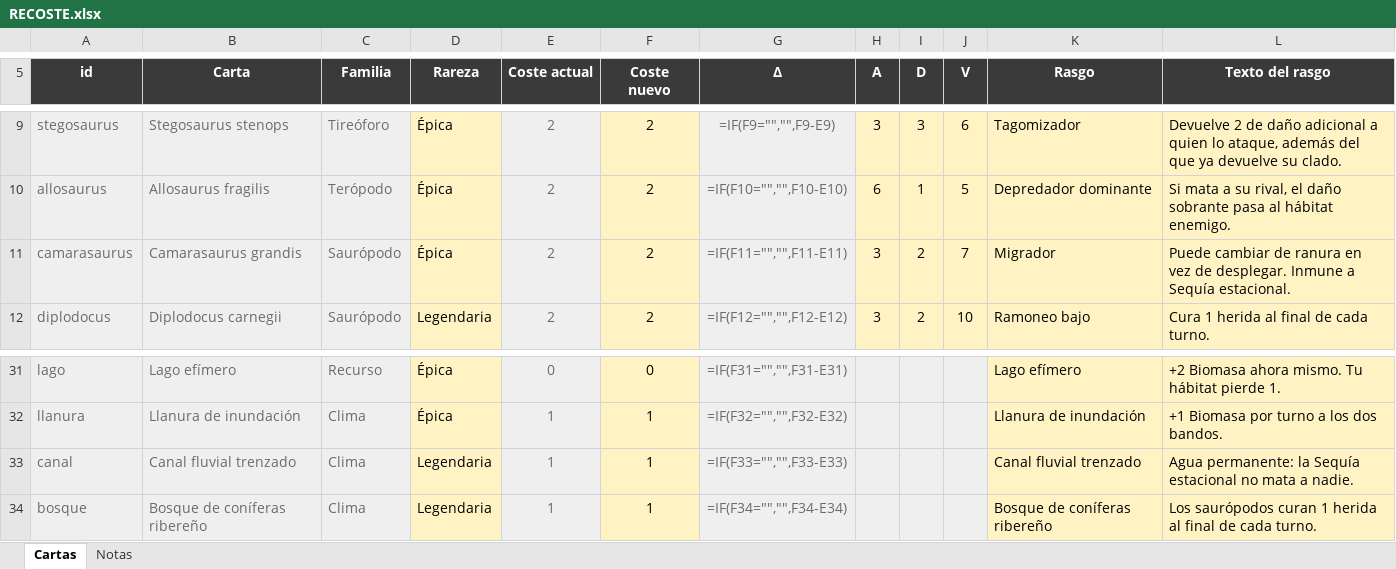
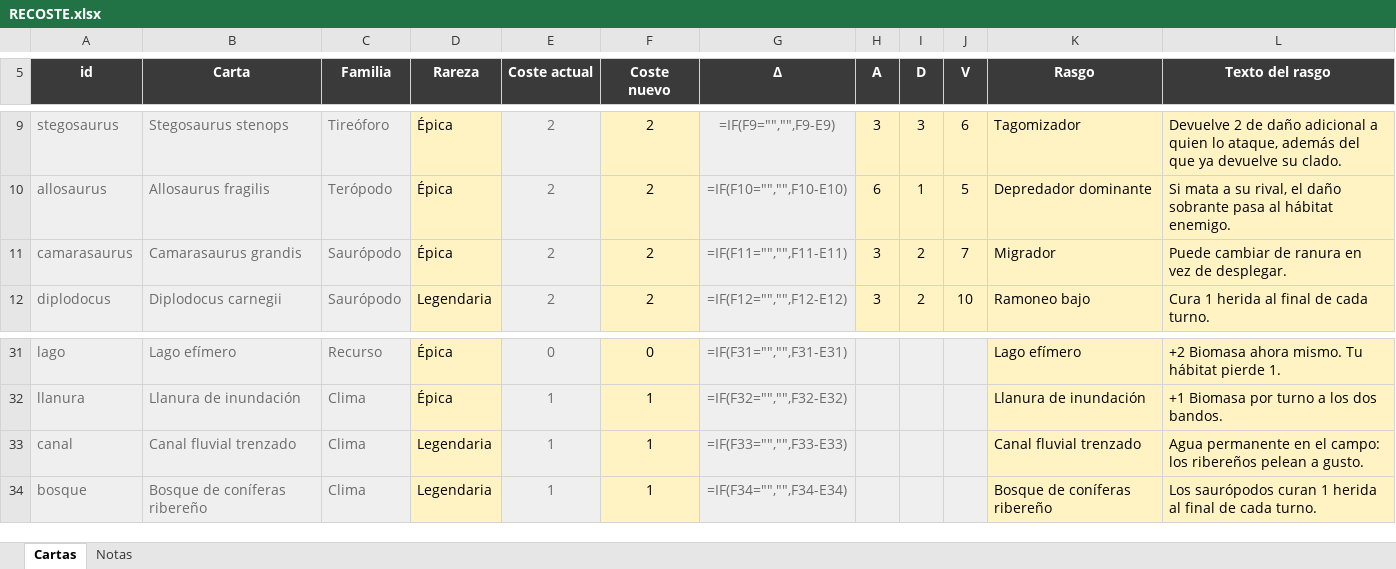
Before and after one commit to DanielD-S/DinoWar, an Excel workbook: RECOSTE.xlsx, sheet Cartas, drawn as a sheet; only a part is shown, gaps mark what is left out; values as stored, in another font and other column widths than the file's, no borders; formulas without a stored value are shown as written; the diff names each change by its address in the sheet, - before the commit and + after, or states it on an @@ line.

```diff
--- a/RECOSTE.xlsx (sheet Cartas)
+++ b/RECOSTE.xlsx (sheet Cartas)
-L11 (Texto del rasgo): …de desplegar. Inmune a Sequía estacional.
+L11 (Texto del rasgo): …de desplegar.
-L33 (Texto del rasgo): Agua permanente: la Sequía estacional no mata a nadie.
+L33 (Texto del rasgo): Agua permanente en el campo: los ribereños pelean a gusto.
```
Also changed, not shown: 19 other files.
